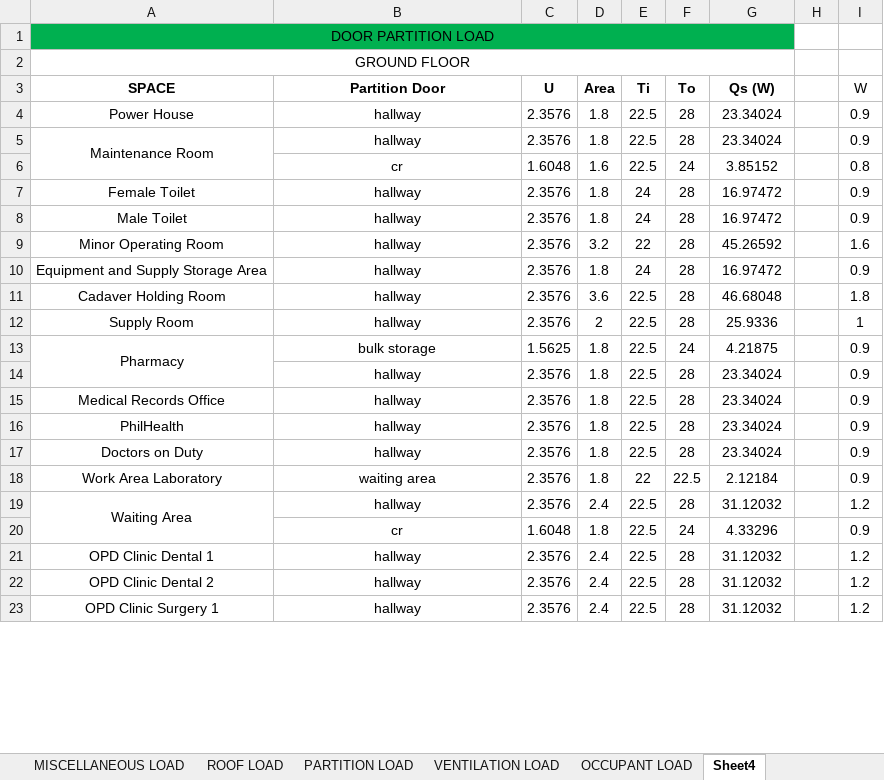
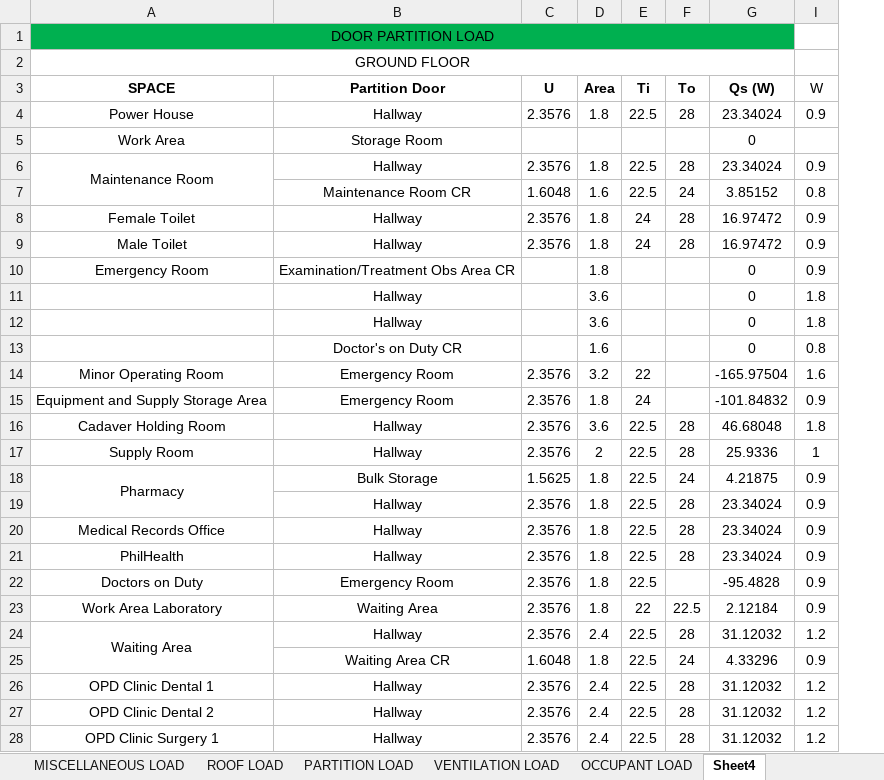
Before and after one commit to deviling124/Aircon, an Excel workbook: Excel/Heat Load Calculation.xlsx, sheet Sheet4, drawn as a sheet; only a part is shown; values as stored, in another font and other column widths than the file's, no borders; conditional formats not drawn; removed rows and columns are numbered as before the commit, all else as after; the diff covers the shown part only; the diff names each change by its address in the sheet, - before the commit and + after, or states it on an @@ line.

```diff
--- a/Excel/Heat Load Calculation.xlsx (sheet Sheet4)
+++ b/Excel/Heat Load Calculation.xlsx (sheet Sheet4)
@@ column H hidden, empty @@
-B4 (Partition Door): hallway
+B4 (Partition Door): Hallway
+row 5: Work Area | Storage Room |  |  |  |  | 0
-B6 (Partition Door): hallway
+B6 (Partition Door): Hallway
-B7 (Partition Door): cr
+B7 (Partition Door): Maintenance Room CR
-B8:B9 (Partition Door): hallway
+B8:B9 (Partition Door): Hallway
+row 10: Emergency Room | Examination/Treatment Obs Area CR |  | 1.8 |  |  | 0 | 0.9
+row 11:  | Hallway |  | 3.6 |  |  | 0 | 1.8
+row 12:  | Hallway |  | 3.6 |  |  | 0 | 1.8
+row 13:  | Doctor's on Duty CR |  | 1.6 |  |  | 0 | 0.8
-B14:B15 (Partition Door): hallway
+B14:B15 (Partition Door): Emergency Room
-F14:F15 (To): 28
+F14:F15 (To): (empty)
-G14 (Qs (W)): 45.26592
+G14 (Qs (W)): -165.97504
-G15 (Qs (W)): 16.97472
+G15 (Qs (W)): -101.84832
-B16:B17 (Partition Door): hallway
+B16:B17 (Partition Door): Hallway
-B18 (Partition Door): bulk storage
+B18 (Partition Door): Bulk Storage
-B19:B21 (Partition Door): hallway
+B19:B21 (Partition Door): Hallway
-B22 (Partition Door): hallway
+B22 (Partition Door): Emergency Room
-F22 (To): 28
+F22 (To): (empty)
-G22 (Qs (W)): 23.34024
+G22 (Qs (W)): -95.4828
-B23 (Partition Door): waiting area
+B23 (Partition Door): Waiting Area
-B24 (Partition Door): hallway
+B24 (Partition Door): Hallway
-B25 (Partition Door): cr
+B25 (Partition Door): Waiting Area CR
-B26:B28 (Partition Door): hallway
+B26:B28 (Partition Door): Hallway
```
Also changed, not shown: 8 added rows, 178 edited cells and merged cells elsewhere in this sheet, formulas that keep their value.
